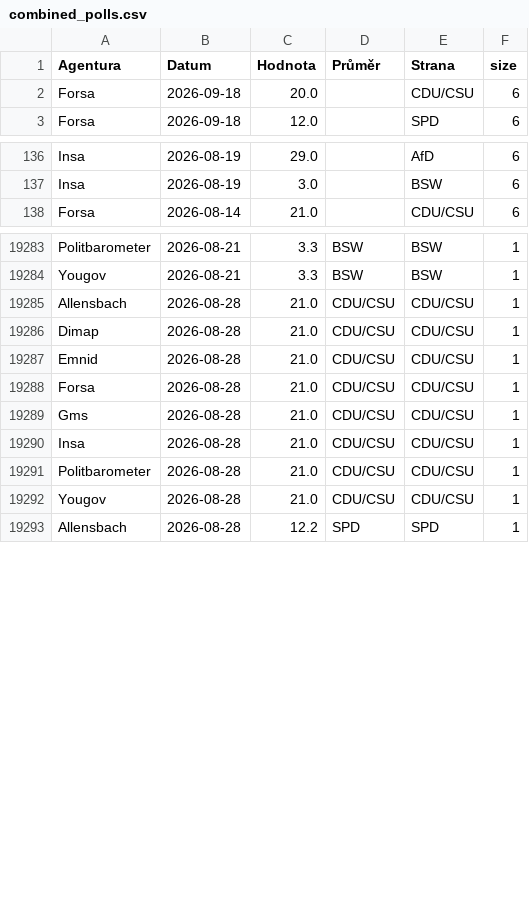
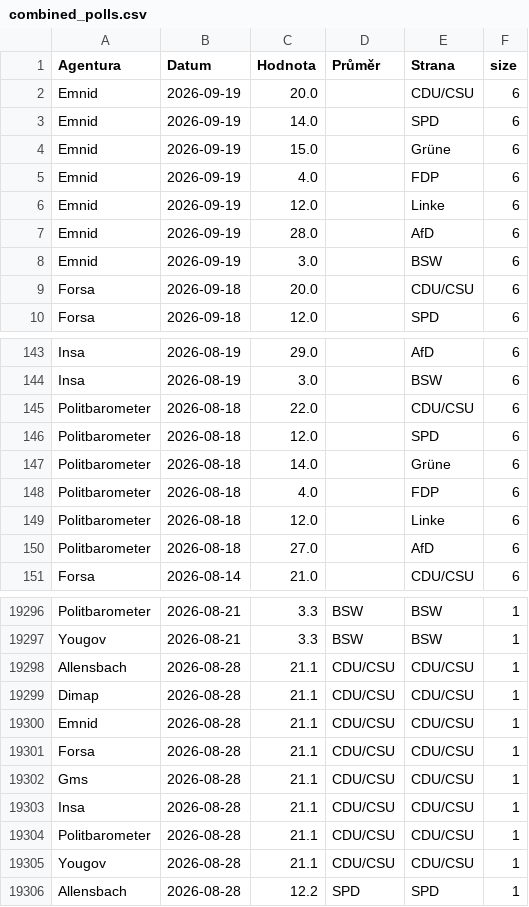
Before and after one commit to michalskop/elections-2025, a CSV file: de2025/combined_polls.csv, drawn as a sheet; only a part is shown, gaps mark what is left out; the diff covers the shown part only.

```diff
--- a/de2025/combined_polls.csv
+++ b/de2025/combined_polls.csv
@@ -1,2 +1,9 @@
 Agentura,Datum,Hodnota,Průměr,Strana,size
+Emnid,2026-09-19,20.0,,CDU/CSU,6
+Emnid,2026-09-19,14.0,,SPD,6
+Emnid,2026-09-19,15.0,,Grüne,6
+Emnid,2026-09-19,4.0,,FDP,6
+Emnid,2026-09-19,12.0,,Linke,6
+Emnid,2026-09-19,28.0,,AfD,6
+Emnid,2026-09-19,3.0,,BSW,6
 Forsa,2026-09-18,20.0,,CDU/CSU,6
@@ -137,2 +144,8 @@ Insa,2026-08-19,29.0,,AfD,6
 Insa,2026-08-19,3.0,,BSW,6
+Politbarometer,2026-08-18,22.0,,CDU/CSU,6
+Politbarometer,2026-08-18,12.0,,SPD,6
+Politbarometer,2026-08-18,14.0,,Grüne,6
+Politbarometer,2026-08-18,4.0,,FDP,6
+Politbarometer,2026-08-18,12.0,,Linke,6
+Politbarometer,2026-08-18,27.0,,AfD,6
 Forsa,2026-08-14,21.0,,CDU/CSU,6
@@ -19284,10 +19297,10 @@ Politbarometer,2026-08-21,3.3,BSW,BSW,1
 Yougov,2026-08-21,3.3,BSW,BSW,1
-Allensbach,2026-08-28,21.0,CDU/CSU,CDU/CSU,1
-Dimap,2026-08-28,21.0,CDU/CSU,CDU/CSU,1
-Emnid,2026-08-28,21.0,CDU/CSU,CDU/CSU,1
-Forsa,2026-08-28,21.0,CDU/CSU,CDU/CSU,1
-Gms,2026-08-28,21.0,CDU/CSU,CDU/CSU,1
-Insa,2026-08-28,21.0,CDU/CSU,CDU/CSU,1
-Politbarometer,2026-08-28,21.0,CDU/CSU,CDU/CSU,1
-Yougov,2026-08-28,21.0,CDU/CSU,CDU/CSU,1
+Allensbach,2026-08-28,21.1,CDU/CSU,CDU/CSU,1
+Dimap,2026-08-28,21.1,CDU/CSU,CDU/CSU,1
+Emnid,2026-08-28,21.1,CDU/CSU,CDU/CSU,1
+Forsa,2026-08-28,21.1,CDU/CSU,CDU/CSU,1
+Gms,2026-08-28,21.1,CDU/CSU,CDU/CSU,1
+Insa,2026-08-28,21.1,CDU/CSU,CDU/CSU,1
+Politbarometer,2026-08-28,21.1,CDU/CSU,CDU/CSU,1
+Yougov,2026-08-28,21.1,CDU/CSU,CDU/CSU,1
 Allensbach,2026-08-28,12.2,SPD,SPD,1
```
Also changed, not shown: 72 edited cells elsewhere in this file, de2025/german_polls.csv, de2025/german_polls_weighted.csv.
